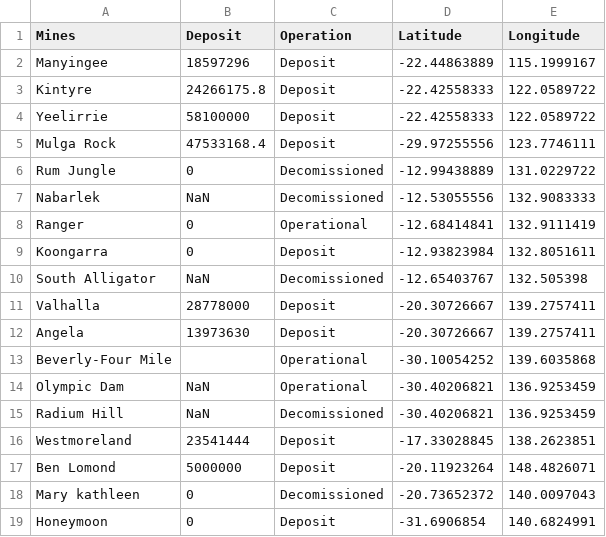
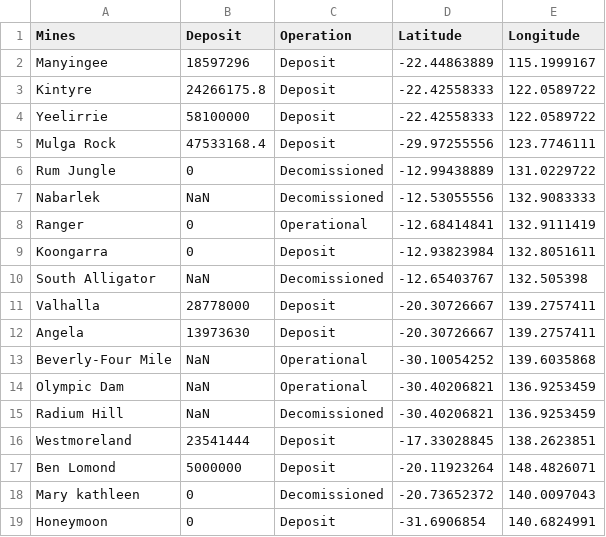
Before and after one commit to Nigel-Lam/FIT3179A2, a CSV file: Datasets/UraniumLocation.csv, drawn as a sheet.

Commit message:
Update UraniumLocation.csv

```diff
--- a/Datasets/UraniumLocation.csv
+++ b/Datasets/UraniumLocation.csv
@@ -12,3 +12,3 @@ Valhalla,28778000,Deposit,-20.30726667,139.2757411
 Angela,13973630,Deposit,-20.30726667,139.2757411
-Beverly-Four Mile,,Operational,-30.10054252,139.6035868
+Beverly-Four Mile,NaN,Operational,-30.10054252,139.6035868
 Olympic Dam,NaN,Operational,-30.40206821,136.9253459
```
